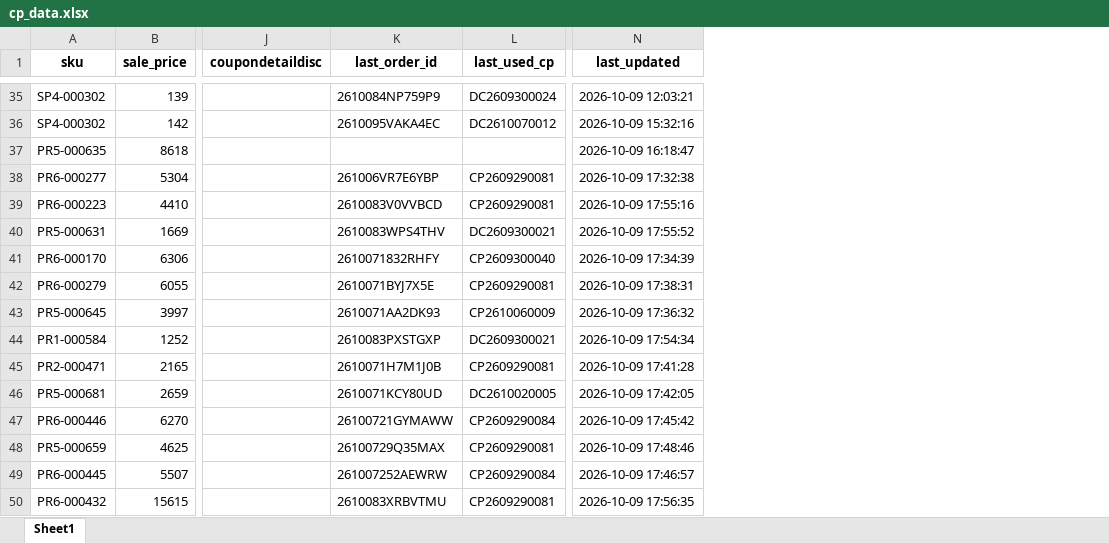
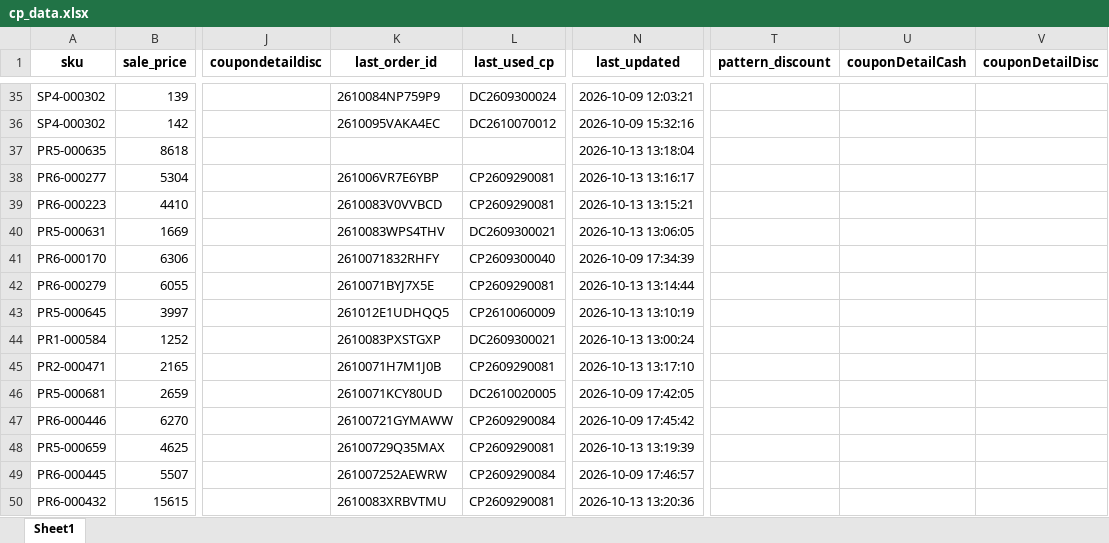
Before and after one commit to iHaveNoKnowledge/Python, an Excel workbook: projects/auto_page/autopageMKII/tables/cp_data.xlsx, sheet Sheet1, drawn as a sheet; only a part is shown, gaps mark what is left out; values as stored, in another font and other column widths than the file's, no borders; the diff covers the shown part only; the diff names each change by its address in the sheet, - before the commit and + after, or states it on an @@ line.

```diff
--- a/projects/auto_page/autopageMKII/tables/cp_data.xlsx (sheet Sheet1)
+++ b/projects/auto_page/autopageMKII/tables/cp_data.xlsx (sheet Sheet1)
+column T (pattern_discount), empty
+column U (couponDetailCash), empty
+column V (couponDetailDisc), empty
-N37 (last_updated): 2026-10-09 16:18:47
+N37 (last_updated): 2026-10-13 13:18:04
-N38 (last_updated): 2026-10-09 17:32:38
+N38 (last_updated): 2026-10-13 13:16:17
-N39 (last_updated): 2026-10-09 17:55:16
+N39 (last_updated): 2026-10-13 13:15:21
-N40 (last_updated): 2026-10-09 17:55:52
+N40 (last_updated): 2026-10-13 13:06:05
-N42 (last_updated): 2026-10-09 17:38:31
+N42 (last_updated): 2026-10-13 13:14:44
-K43 (last_order_id): 2610071AA2DK93
+K43 (last_order_id): 261012E1UDHQQ5
-N43 (last_updated): 2026-10-09 17:36:32
+N43 (last_updated): 2026-10-13 13:10:19
-N44 (last_updated): 2026-10-09 17:54:34
+N44 (last_updated): 2026-10-13 13:00:24
-N45 (last_updated): 2026-10-09 17:41:28
+N45 (last_updated): 2026-10-13 13:17:10
-N48 (last_updated): 2026-10-09 17:48:46
+N48 (last_updated): 2026-10-13 13:19:39
-N50 (last_updated): 2026-10-09 17:56:35
+N50 (last_updated): 2026-10-13 13:20:36
```
Also changed, not shown: 166 added rows, 4 removed rows and 117 edited cells elsewhere in this sheet, projects/auto_page/autopageMKII/assets/tables/cp_data.xlsx, projects/auto_page/autopageMKII/tables/Accel_mode16-07-2026.xlsx, 6 other files.
